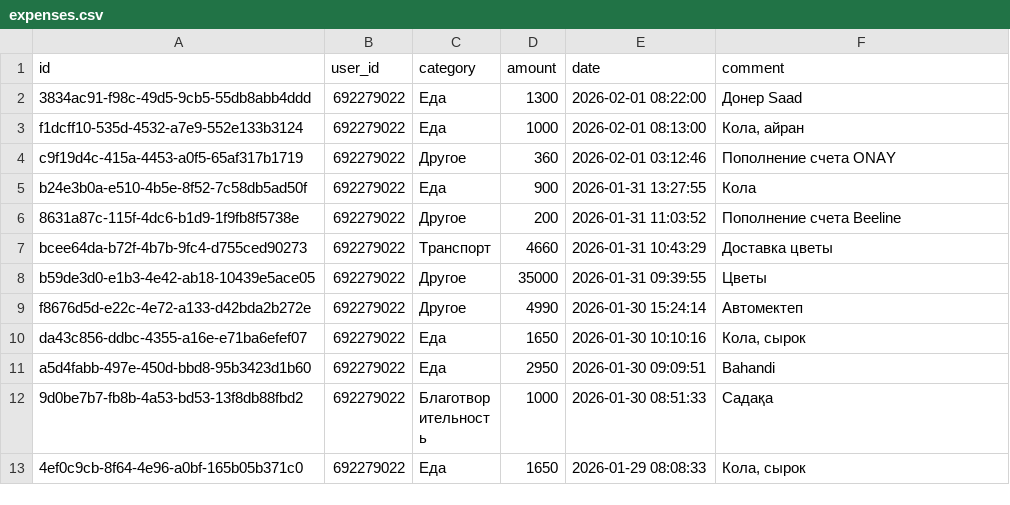
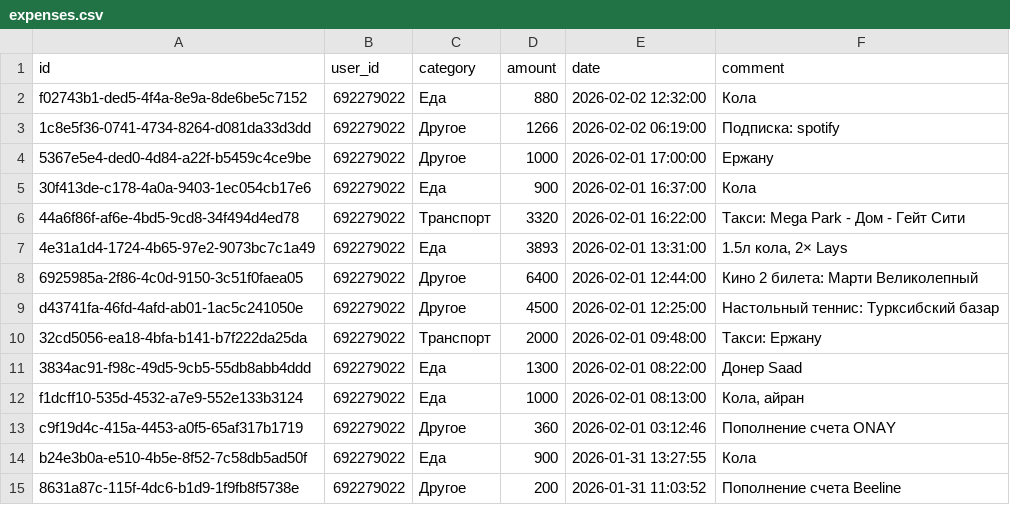
Before and after one commit to IbnRasAl-Fakih/eshygyn_file, a CSV file: expenses.csv, drawn as a sheet; only a part is shown; the shorter side is filled out with more unchanged rows; the diff names each change by its address in the sheet, - before the commit and + after, or states it on an @@ line.

Commit message:
Update export 2026-02-02 18:00:02 UTC

```diff
--- a/expenses.csv
+++ b/expenses.csv
+row 2: f02743b1-ded5-4f4a-8e9a-8de6be5c7152 | 692279022 | Еда | 880 | 2026-02-02 12:32:00 | Кола
+row 3: 1c8e5f36-0741-4734-8264-d081da33d3dd | 692279022 | Другое | 1266 | 2026-02-02 06:19:00 | Подписка: spotify
+row 4: 5367e5e4-ded0-4d84-a22f-b5459c4ce9be | 692279022 | Другое | 1000 | 2026-02-01 17:00:00 | Ержану
+row 5: 30f413de-c178-4a0a-9403-1ec054cb17e6 | 692279022 | Еда | 900 | 2026-02-01 16:37:00 | Кола
+row 6: 44a6f86f-af6e-4bd5-9cd8-34f494d4ed78 | 692279022 | Транспорт | 3320 | 2026-02-01 16:22:00 | Такси: Mega Park - Дом - Гейт Сити
+row 7: 4e31a1d4-1724-4b65-97e2-9073bc7c1a49 | 692279022 | Еда | 3893 | 2026-02-01 13:31:00 | 1.5л кола, 2× Lays
+row 8: 6925985a-2f86-4c0d-9150-3c51f0faea05 | 692279022 | Другое | 6400 | 2026-02-01 12:44:00 | Кино 2 билета: Марти Великолепный
+row 9: d43741fa-46fd-4afd-ab01-1ac5c241050e | 692279022 | Другое | 4500 | 2026-02-01 12:25:00 | Настольный теннис: Турксибский базар
+row 10: 32cd5056-ea18-4bfa-b141-b7f222da25da | 692279022 | Транспорт | 2000 | 2026-02-01 09:48:00 | Такси: Ержану
```
